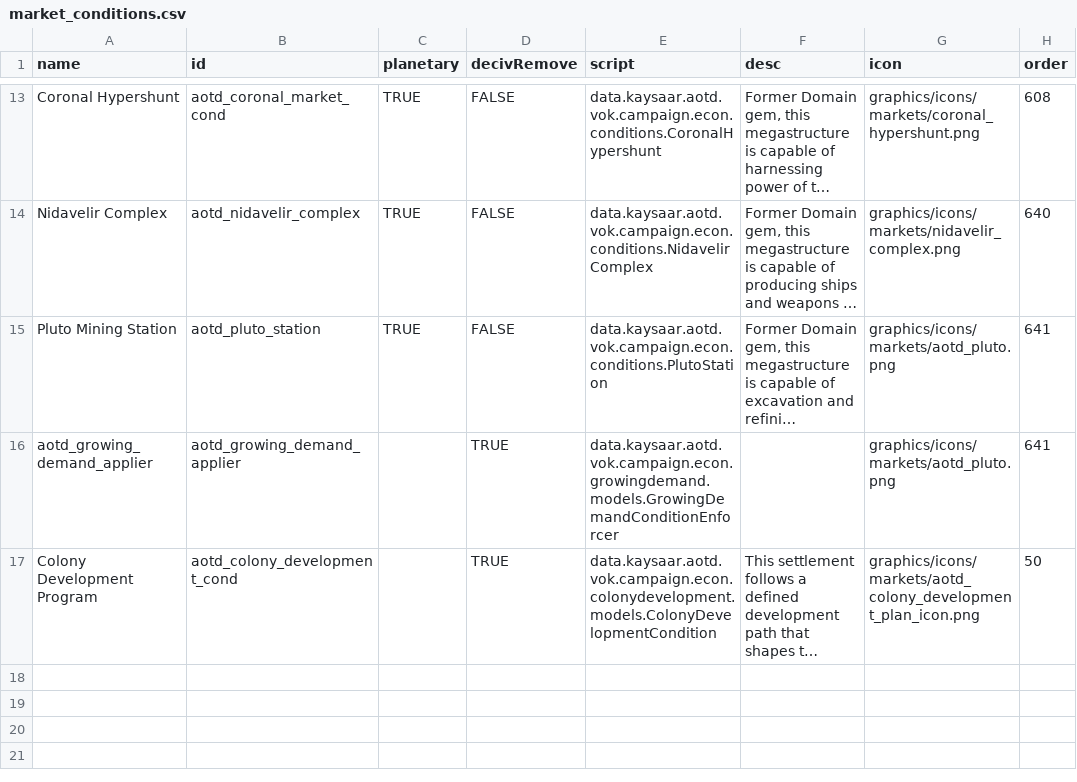
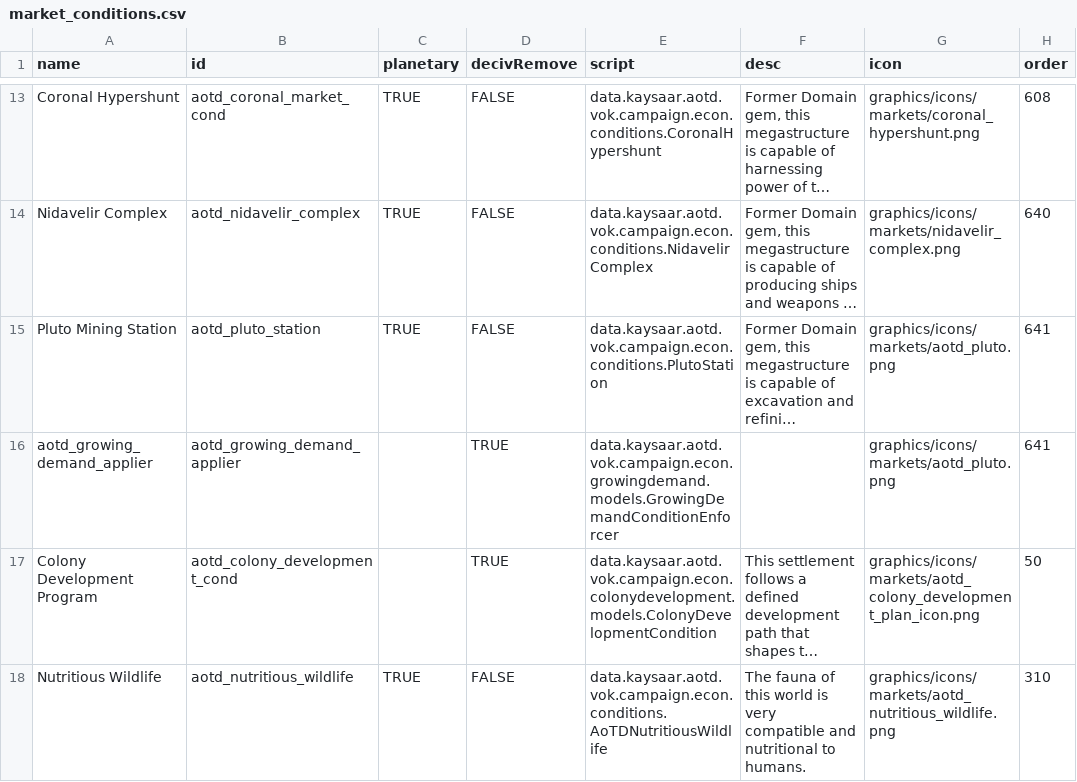
Before and after one commit to Kaysaar/Ashes-Of-The-Domain-VOK, a CSV file: data/campaign/market_conditions.csv, drawn as a sheet; only a part is shown, gaps mark what is left out; long unchanged cells end in …; the diff names each change by its address in the sheet, - before the commit and + after, or states it on an @@ line.

```diff
--- a/data/campaign/market_conditions.csv
+++ b/data/campaign/market_conditions.csv
+row 18: Nutritious Wildlife | aotd_nutritious_wildlife | TRUE | FALSE | data.kaysaar.aotd.vok.campaign.econ.conditions.AoTDNutritiousWildlife | The fauna of this world is very compatible and nutritional to humans. | graphics/icons/markets/aotd_nutritious_wildlife.png | 310
```
Also changed, not shown: data/campaign/procgen/condition_gen_data.csv, data/hulls/ship_data.csv, 1 other file.
